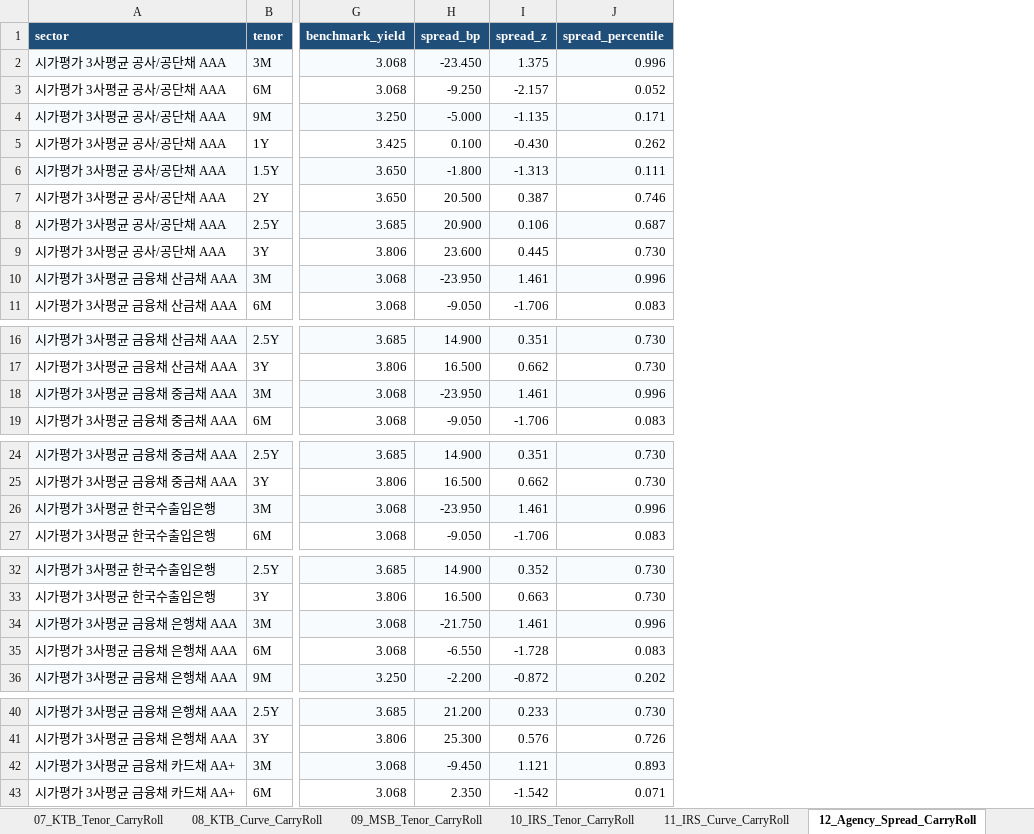
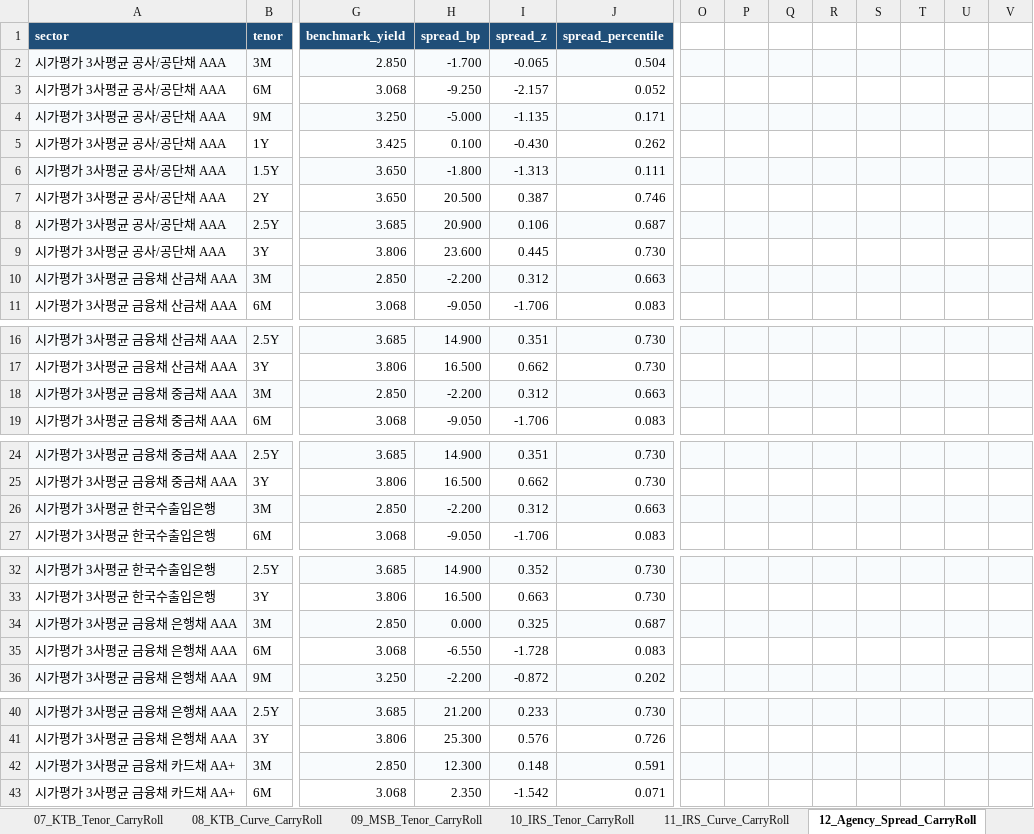
Before and after one commit to kjs0807/JS_Repository, an Excel workbook: KTB/outputs/KTB_Master_Analysis_Report.xlsx, sheet 12_Agency_Spread_CarryRoll, drawn as a sheet; only a part is shown, gaps mark what is left out; values as stored, in another font and other column widths than the file's, no borders; charts and pictures and conditional formats not drawn; the diff covers the shown part only; the diff names each change by its address in the sheet, - before the commit and + after, or states it on an @@ line.

```diff
--- a/KTB/outputs/KTB_Master_Analysis_Report.xlsx (sheet 12_Agency_Spread_CarryRoll)
+++ b/KTB/outputs/KTB_Master_Analysis_Report.xlsx (sheet 12_Agency_Spread_CarryRoll)
+column O, empty
+column P, empty
+column Q, empty
+column R, empty
+column S, empty
+column T, empty
+column U, empty
+column V, empty
-G2 (benchmark_yield): 3.068
+G2 (benchmark_yield): 2.850
-H2 (spread_bp): -23.450
+H2 (spread_bp): -1.700
-I2 (spread_z): 1.375
+I2 (spread_z): -0.065
-J2 (spread_percentile): 0.996
+J2 (spread_percentile): 0.504
-G10 (benchmark_yield): 3.068
+G10 (benchmark_yield): 2.850
-H10 (spread_bp): -23.950
+H10 (spread_bp): -2.200
-I10 (spread_z): 1.461
+I10 (spread_z): 0.312
-J10 (spread_percentile): 0.996
+J10 (spread_percentile): 0.663
-G18 (benchmark_yield): 3.068
+G18 (benchmark_yield): 2.850
-H18 (spread_bp): -23.950
+H18 (spread_bp): -2.200
-I18 (spread_z): 1.461
+I18 (spread_z): 0.312
-J18 (spread_percentile): 0.996
+J18 (spread_percentile): 0.663
-G26 (benchmark_yield): 3.068
+G26 (benchmark_yield): 2.850
-H26 (spread_bp): -23.950
+H26 (spread_bp): -2.200
-I26 (spread_z): 1.461
+I26 (spread_z): 0.312
-J26 (spread_percentile): 0.996
+J26 (spread_percentile): 0.663
-G34 (benchmark_yield): 3.068
+G34 (benchmark_yield): 2.850
-H34 (spread_bp): -21.750
+H34 (spread_bp): 0.000
-I34 (spread_z): 1.461
+I34 (spread_z): 0.325
-J34 (spread_percentile): 0.996
+J34 (spread_percentile): 0.687
-G42 (benchmark_yield): 3.068
+G42 (benchmark_yield): 2.850
-H42 (spread_bp): -9.450
+H42 (spread_bp): 12.300
-I42 (spread_z): 1.121
+I42 (spread_z): 0.148
-J42 (spread_percentile): 0.893
+J42 (spread_percentile): 0.591
```
Also changed, not shown: 20 edited cells elsewhere in this sheet, sheet 01_Summary, sheet 19_Signal_Ranking, sheet 02_Flow_Summary, sheet 10_IRS_Tenor_CarryRoll, sheet 16_Lending_Borrow_Flow, sheet 14_KTB_MSB_Bond_RV, 11 more sheets, charts or pictures, 1 other file.
